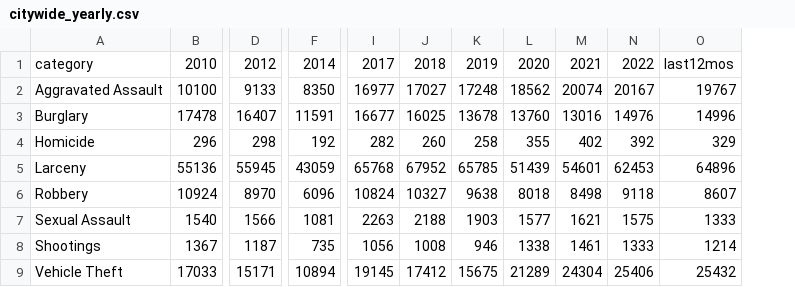
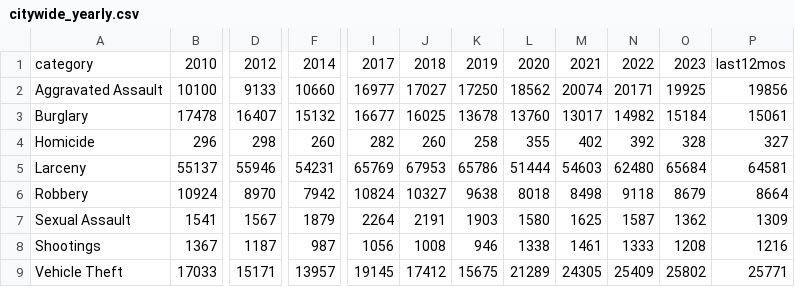
Before and after one commit to abcotvdata/safetytracker_losangeles, a CSV file: data/output/yearly/citywide_yearly.csv, drawn as a sheet; only a part is shown, gaps mark what is left out; removed rows and columns are numbered as before the commit, all else as after; the diff covers the shown part only; the diff names each change by its address in the sheet, - before the commit and + after, or states it on an @@ line.

```diff
--- a/data/output/yearly/citywide_yearly.csv
+++ b/data/output/yearly/citywide_yearly.csv
-column F, rows 1-9: 2014 | 8350 | 11591 | 192 | 43059 | 6096 | 1081 | 735 | 10894
+column F, rows 1-9: 2014 | 10660 | 15132 | 260 | 54231 | 7942 | 1879 | 987 | 13957
-column O, rows 1-9: last12mos | 19767 | 14996 | 329 | 64896 | 8607 | 1333 | 1214 | 25432
+column O, rows 1-9: 2023 | 19925 | 15184 | 328 | 65684 | 8679 | 1362 | 1208 | 25802
+column P, rows 1-9: last12mos | 19856 | 15061 | 327 | 64581 | 8664 | 1309 | 1216 | 25771
-K2: 17248
+K2: 17250
-N2: 20167
+N2: 20171
-M3: 13016
+M3: 13017
-N3: 14976
+N3: 14982
-B5: 55136
+B5: 55137
-D5: 55945
+D5: 55946
-I5: 65768
+I5: 65769
-J5: 67952
+J5: 67953
-K5: 65785
+K5: 65786
-L5: 51439
+L5: 51444
-M5: 54601
+M5: 54603
-N5: 62453
+N5: 62480
-B7: 1540
+B7: 1541
-D7: 1566
+D7: 1567
-I7: 2263
+I7: 2264
-J7: 2188
+J7: 2191
-L7: 1577
+L7: 1580
-M7: 1621
+M7: 1625
-N7: 1575
+N7: 1587
-M9: 24304
+M9: 24305
-N9: 25406
+N9: 25409
```
Also changed, not shown: 4 edited cells elsewhere in this file, 36 other files.
